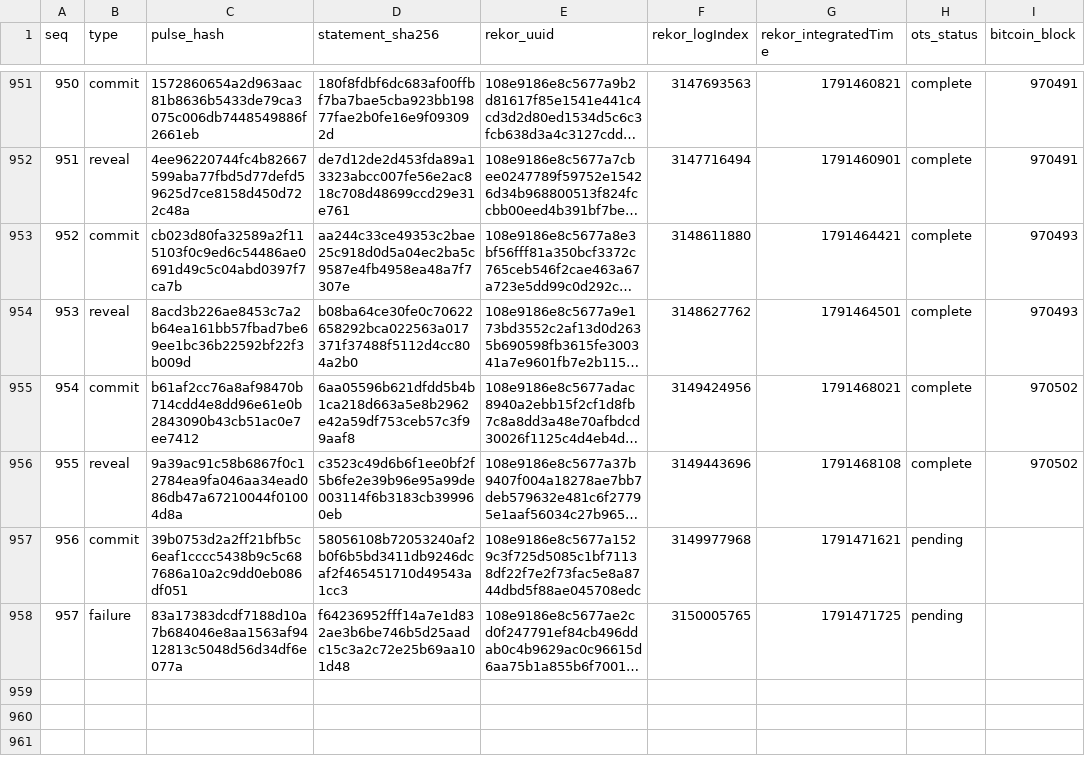
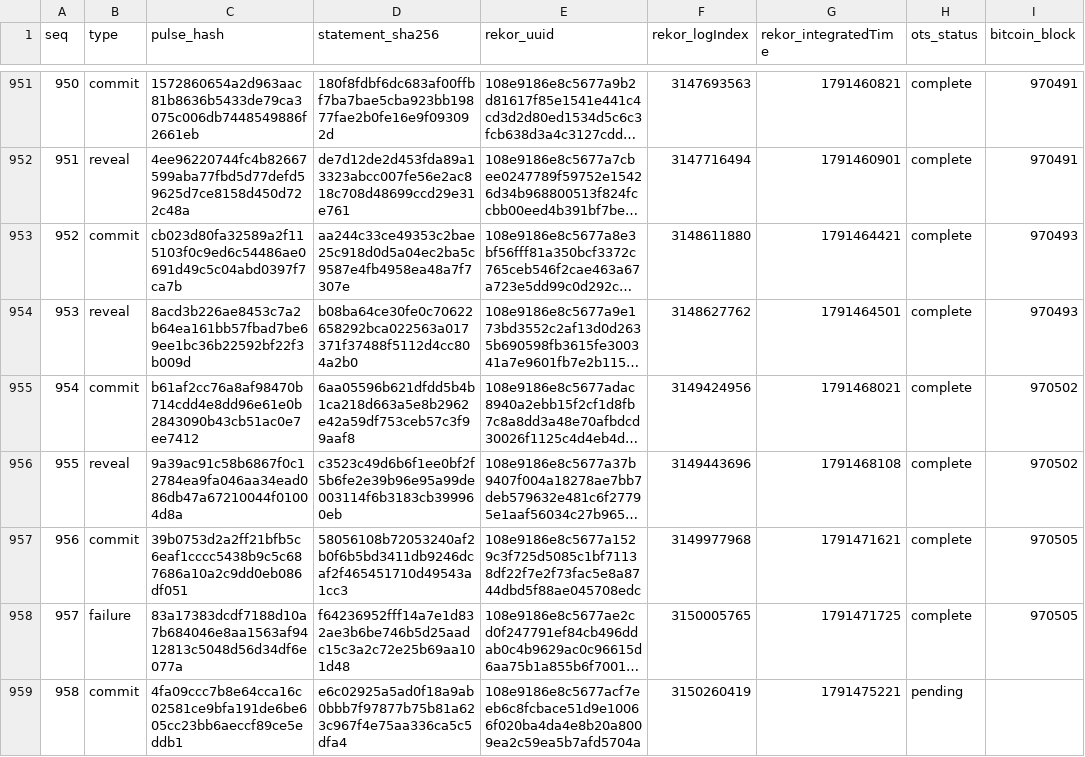
Before and after one commit to docdailey/qrng-beacon-log, a TSV file: INDEX.tsv, drawn as a sheet; only a part is shown, gaps mark what is left out; long unchanged cells end in …; the diff names each change by its address in the sheet, - before the commit and + after, or states it on an @@ line.

Commit message:
anchors: 958 pulses anchored (run 37805362095)

```diff
--- a/INDEX.tsv
+++ b/INDEX.tsv
-H957:H958 (ots_status): pending
+H957:H958 (ots_status): complete
-I957:I958 (bitcoin_block): (empty)
+I957:I958 (bitcoin_block): 970505
+row 959: 958 | commit | 4fa09ccc7b8e64cca16c02581ce9bfa191de6be605cc23bb6aeccf89ce5eddb1 | e6c02925a5ad0f18a9ab0bbb7f97877b75b81a623c967f4e75aa336ca5c5dfa4 | 108e9186e8c5677acf7eeb6c8fcbace51d9e10066f020ba4da4e8b20a8009ea2c59ea5b7afd5704a | 3150260419 | 1791475221 | pending
```
Also changed, not shown: CHECKPOINTS.tsv, 9 other files.
